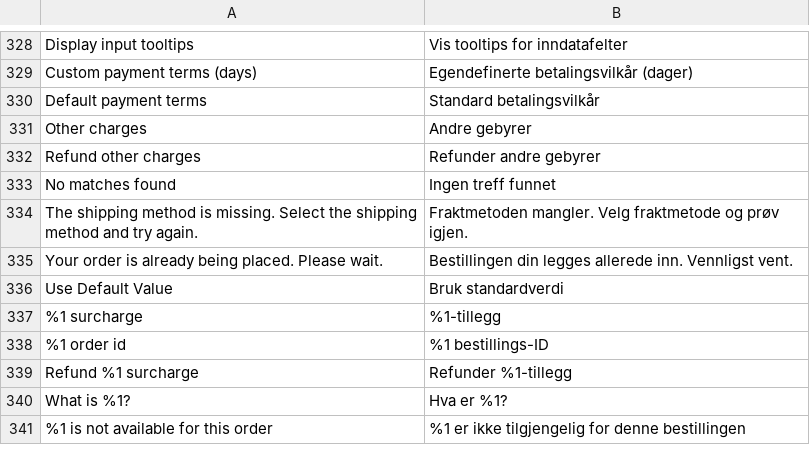
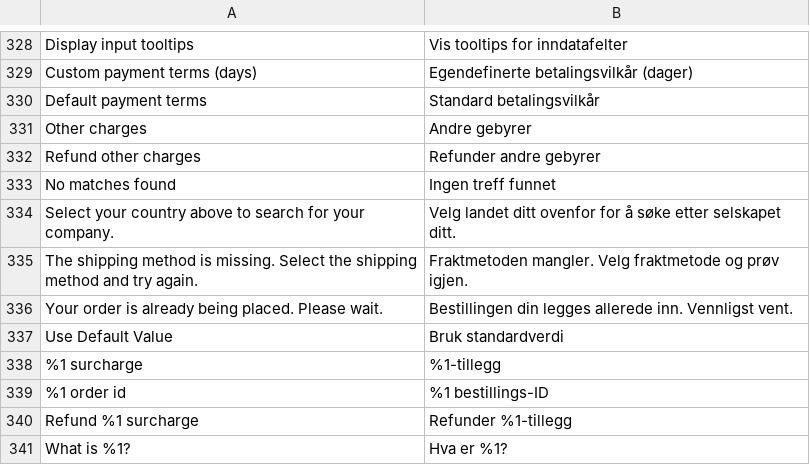
Before and after one commit to two-inc/magento-plugin, a CSV file: i18n/nb_NO.csv, drawn as a sheet; only a part is shown, gaps mark what is left out; the shorter side is filled out with more unchanged rows.

```diff
--- a/i18n/nb_NO.csv
+++ b/i18n/nb_NO.csv
@@ -333,2 +333,3 @@
 "No matches found","Ingen treff funnet"
+"Select your country above to search for your company.","Velg landet ditt ovenfor for å søke etter selskapet ditt."
 "The shipping method is missing. Select the shipping method and try again.","Fraktmetoden mangler. Velg fraktmetode og prøv igjen."
```
Also changed, not shown: i18n/es_ES.csv, i18n/nl_NL.csv, 8 other files.
